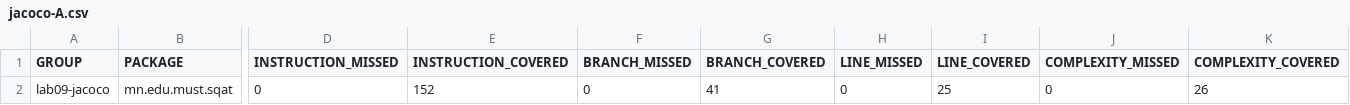
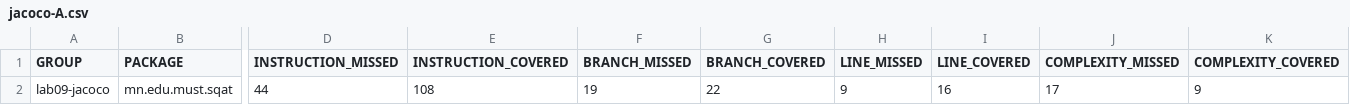
Before and after one commit to melchior0510/lab9-JaCoCo, a CSV file: results/jacoco-A.csv, drawn as a sheet; only a part is shown, gaps mark what is left out; the diff names each change by its address in the sheet, - before the commit and + after, or states it on an @@ line.

```diff
--- a/results/jacoco-A.csv
+++ b/results/jacoco-A.csv
-D2 (INSTRUCTION_MISSED): 0
+D2 (INSTRUCTION_MISSED): 44
-E2 (INSTRUCTION_COVERED): 152
+E2 (INSTRUCTION_COVERED): 108
-F2 (BRANCH_MISSED): 0
+F2 (BRANCH_MISSED): 19
-G2 (BRANCH_COVERED): 41
+G2 (BRANCH_COVERED): 22
-H2 (LINE_MISSED): 0
+H2 (LINE_MISSED): 9
-I2 (LINE_COVERED): 25
+I2 (LINE_COVERED): 16
-J2 (COMPLEXITY_MISSED): 0
+J2 (COMPLEXITY_MISSED): 17
-K2 (COMPLEXITY_COVERED): 26
+K2 (COMPLEXITY_COVERED): 9
```
Also changed, not shown: 1 other file.
